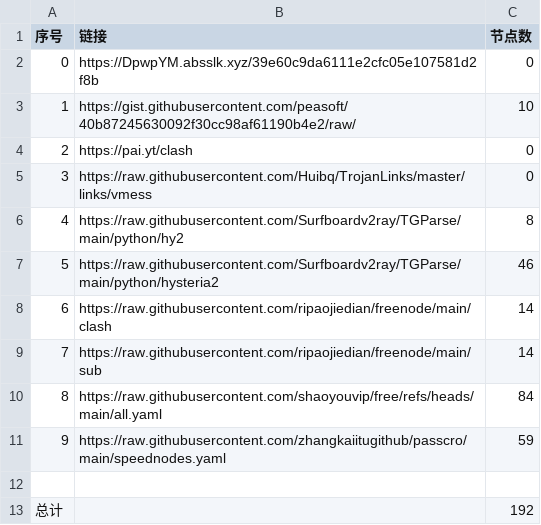
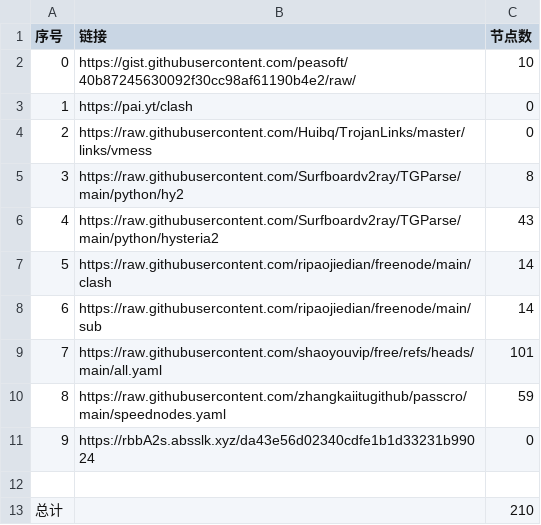
Before and after one commit to SummerLoveRain/NoMoreWalls, a CSV file: list_result.csv, drawn as a sheet; removed rows and columns are numbered as before the commit, all else as after; the diff names each change by its address in the sheet, - before the commit and + after, or states it on an @@ line.

```diff
--- a/list_result.csv
+++ b/list_result.csv
-row 2: 0 | https://DpwpYM.absslk.xyz/39e60c9da6111e2cfc05e107581d2f8b | 0
@@ column A (序号) renumbered between rows 2 and 10 @@
-C6 (节点数): 46
+C6 (节点数): 43
-C9 (节点数): 84
+C9 (节点数): 101
+row 11: 9 | https://rbbA2s.absslk.xyz/da43e56d02340cdfe1b1d33231b99024 | 0
-C13 (节点数): 192
+C13 (节点数): 210
```
Also changed, not shown: 24 other files.
